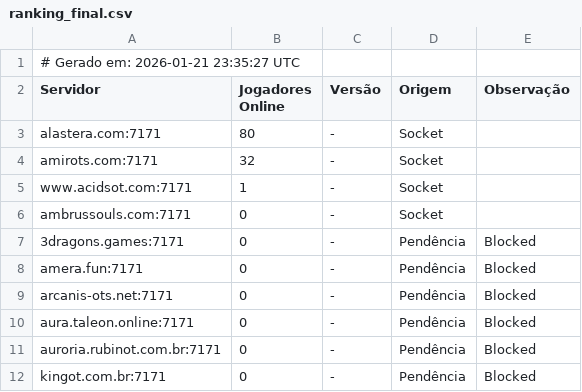
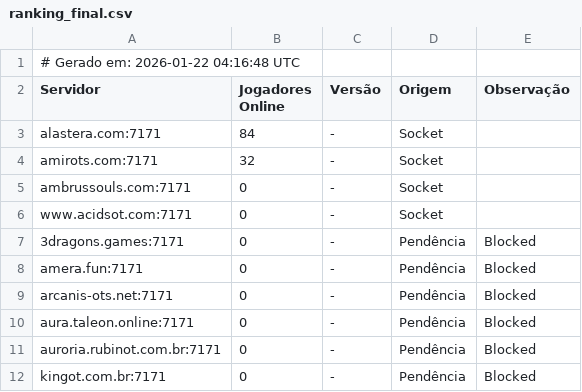
Before and after one commit to jose-roberto-barcelos/Royal_ot_server_list_13, a CSV file: ranking_final.csv, drawn as a sheet.

```diff
--- a/ranking_final.csv
+++ b/ranking_final.csv
@@ -1,7 +1,7 @@
-# Gerado em: 2026-01-21 23:35:27 UTC
+# Gerado em: 2026-01-22 04:16:48 UTC
 Servidor,Jogadores Online,Versão,Origem,Observação
-alastera.com:7171,80,-,Socket,
+alastera.com:7171,84,-,Socket,
 amirots.com:7171,32,-,Socket,
-www.acidsot.com:7171,1,-,Socket,
 ambrussouls.com:7171,0,-,Socket,
+www.acidsot.com:7171,0,-,Socket,
 3dragons.games:7171,0,-,Pendência,Blocked
```
Also changed, not shown: resultado_validado.csv.
